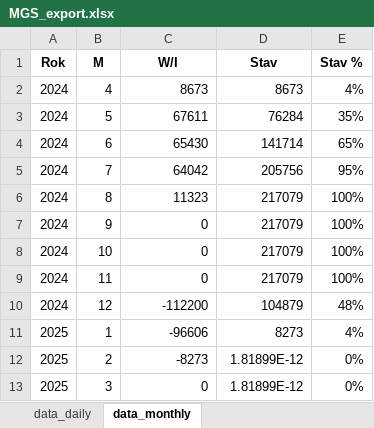
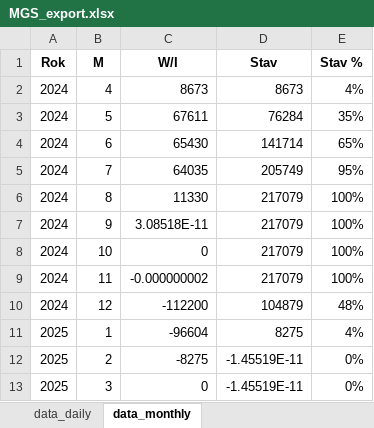
Before and after one commit to juzun/GasStorageOptimization, an Excel workbook: export/MGS_export.xlsx, sheet data_monthly, drawn as a sheet; values as stored, in another font and other column widths than the file's, no borders; the diff names each change by its address in the sheet, - before the commit and + after, or states it on an @@ line.

```diff
--- a/export/MGS_export.xlsx (sheet data_monthly)
+++ b/export/MGS_export.xlsx (sheet data_monthly)
-C5 (W/I): 64042
+C5 (W/I): 64035
-D5 (Stav): 205756
+D5 (Stav): 205749
-C6 (W/I): 11323
+C6 (W/I): 11330
-C7 (W/I): 0
+C7 (W/I): 3.08518E-11
-C9 (W/I): 0
+C9 (W/I): -0.000000002
-C11 (W/I): -96606
+C11 (W/I): -96604
-D11 (Stav): 8273
+D11 (Stav): 8275
-C12 (W/I): -8273
+C12 (W/I): -8275
-D12:D13 (Stav): 1.81899E-12
+D12:D13 (Stav): -1.45519E-11
```
Also changed, not shown: sheet data_daily, export/RWE_export.xlsx, export/total_export.xlsx, 18 other files.
